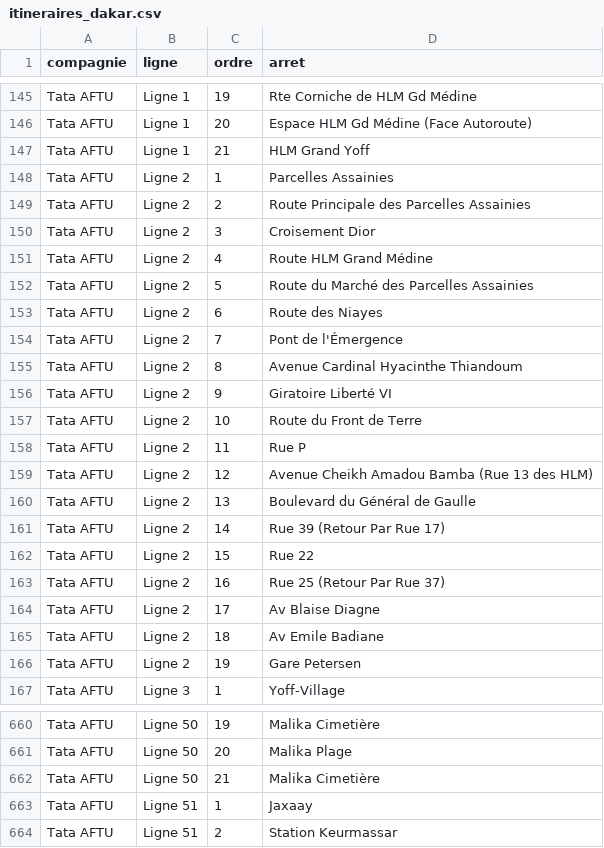
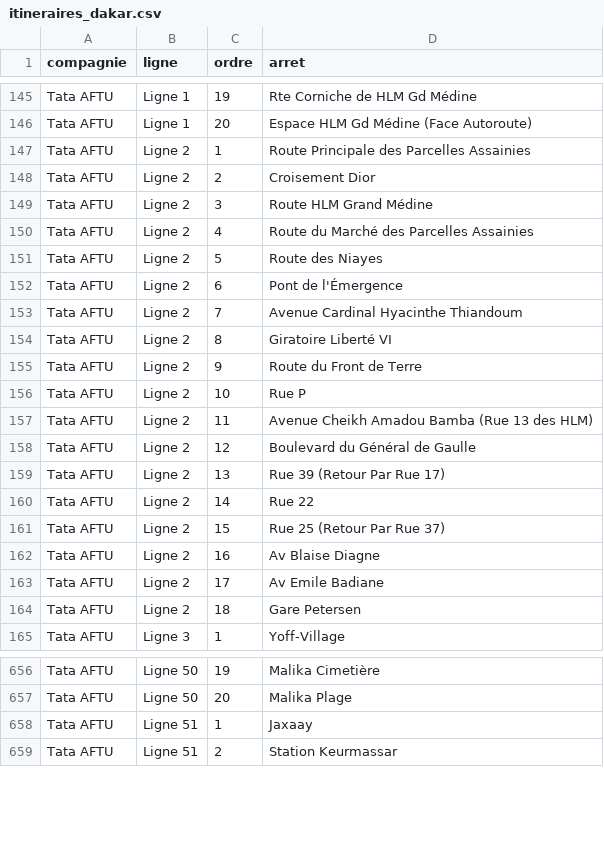
Before and after one commit to chniang/wolof-bus-assistant, a CSV file: data/itineraires_dakar.csv, drawn as a sheet; only a part is shown, gaps mark what is left out; the diff covers the shown part only.

Commit message:
Correspondances, arret de montee/descente, extraction affinee

```diff
--- a/data/itineraires_dakar.csv
+++ b/data/itineraires_dakar.csv
@@ -146,22 +146,20 @@ Tata AFTU,Ligne 1,19,Rte Corniche de HLM Gd Médine
 Tata AFTU,Ligne 1,20,Espace HLM Gd Médine (Face Autoroute)
-Tata AFTU,Ligne 1,21,HLM Grand Yoff
-Tata AFTU,Ligne 2,1,Parcelles Assainies
-Tata AFTU,Ligne 2,2,Route Principale des Parcelles Assainies
-Tata AFTU,Ligne 2,3,Croisement Dior
-Tata AFTU,Ligne 2,4,Route HLM Grand Médine
-Tata AFTU,Ligne 2,5,Route du Marché des Parcelles Assainies
-Tata AFTU,Ligne 2,6,Route des Niayes
-Tata AFTU,Ligne 2,7,Pont de l'Émergence
-Tata AFTU,Ligne 2,8,Avenue Cardinal Hyacinthe Thiandoum
-Tata AFTU,Ligne 2,9,Giratoire Liberté VI
-Tata AFTU,Ligne 2,10,Route du Front de Terre
-Tata AFTU,Ligne 2,11,Rue P
-Tata AFTU,Ligne 2,12,Avenue Cheikh Amadou Bamba (Rue 13 des HLM)
-Tata AFTU,Ligne 2,13,Boulevard du Général de Gaulle
-Tata AFTU,Ligne 2,14,Rue 39 (Retour Par Rue 17)
-Tata AFTU,Ligne 2,15,Rue 22
-Tata AFTU,Ligne 2,16,Rue 25 (Retour Par Rue 37)
-Tata AFTU,Ligne 2,17,Av Blaise Diagne
-Tata AFTU,Ligne 2,18,Av Emile Badiane
-Tata AFTU,Ligne 2,19,Gare Petersen
+Tata AFTU,Ligne 2,1,Route Principale des Parcelles Assainies
+Tata AFTU,Ligne 2,2,Croisement Dior
+Tata AFTU,Ligne 2,3,Route HLM Grand Médine
+Tata AFTU,Ligne 2,4,Route du Marché des Parcelles Assainies
+Tata AFTU,Ligne 2,5,Route des Niayes
+Tata AFTU,Ligne 2,6,Pont de l'Émergence
+Tata AFTU,Ligne 2,7,Avenue Cardinal Hyacinthe Thiandoum
+Tata AFTU,Ligne 2,8,Giratoire Liberté VI
+Tata AFTU,Ligne 2,9,Route du Front de Terre
+Tata AFTU,Ligne 2,10,Rue P
+Tata AFTU,Ligne 2,11,Avenue Cheikh Amadou Bamba (Rue 13 des HLM)
+Tata AFTU,Ligne 2,12,Boulevard du Général de Gaulle
+Tata AFTU,Ligne 2,13,Rue 39 (Retour Par Rue 17)
+Tata AFTU,Ligne 2,14,Rue 22
+Tata AFTU,Ligne 2,15,Rue 25 (Retour Par Rue 37)
+Tata AFTU,Ligne 2,16,Av Blaise Diagne
+Tata AFTU,Ligne 2,17,Av Emile Badiane
+Tata AFTU,Ligne 2,18,Gare Petersen
 Tata AFTU,Ligne 3,1,Yoff-Village
@@ -661,3 +657,2 @@ Tata AFTU,Ligne 50,19,Malika Cimetière
 Tata AFTU,Ligne 50,20,Malika Plage
-Tata AFTU,Ligne 50,21,Malika Cimetière
 Tata AFTU,Ligne 51,1,Jaxaay
```
Also changed, not shown: 13 removed rows and 62 edited cells elsewhere in this file, 7 other files.
